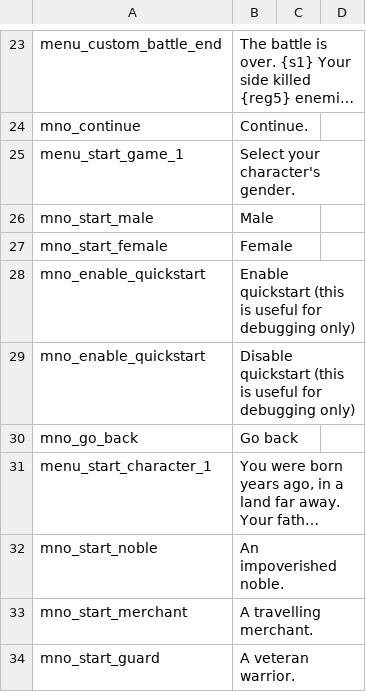
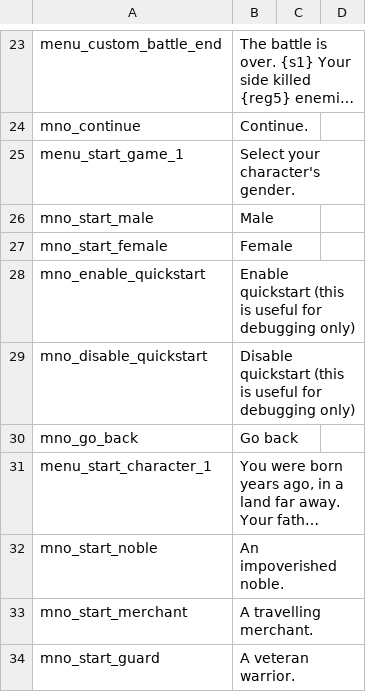
Before and after one commit to zac123456789123/mountblade-ad1257svn-chinese-translation, a CSV file: trunk/cns_ref/en_base/game_menus.csv, drawn as a sheet; only a part is shown, gaps mark what is left out; long unchanged cells end in ….

```diff
--- a/trunk/cns_ref/en_base/game_menus.csv
+++ b/trunk/cns_ref/en_base/game_menus.csv
@@ -28,3 +28,3 @@ mno_start_female|Female
 mno_enable_quickstart|Enable quickstart (this is useful for debugging only)
-mno_enable_quickstart|Disable quickstart (this is useful for debugging only)
+mno_disable_quickstart|Disable quickstart (this is useful for debugging only)
 mno_go_back|Go back
```
Also changed, not shown: trunk/cns_ref/en_base/dialogs.csv, trunk/cns_ref/en_base/game_strings.csv, 7 other files.
